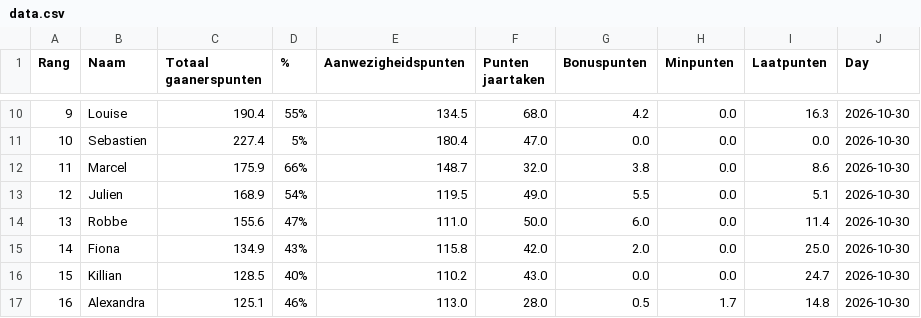
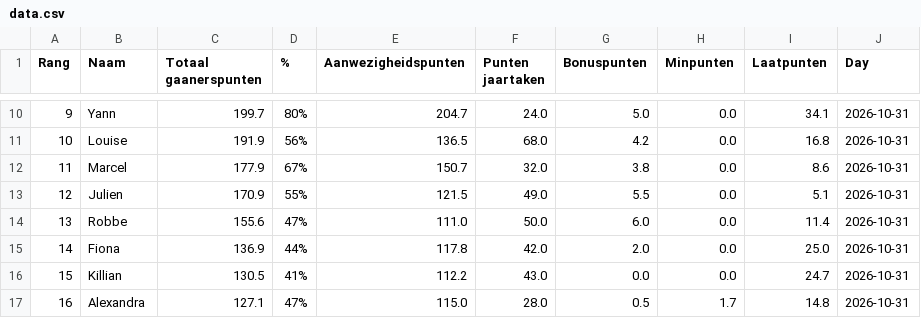
Before and after one commit to Buddidon/Gaanerslijst_tracker, a CSV file: data.csv, drawn as a sheet; only a part is shown, gaps mark what is left out; the diff covers the shown part only.

```diff
--- a/data.csv
+++ b/data.csv
@@ -10,8 +10,8 @@ Rang,Naam,Totaal gaanerspunten,% ,Aanwezigheidspunten,Punten jaartaken ,Bonuspun
-9,Louise,190.4,55%,134.5,68.0,4.2,0.0,16.3,2026-10-30
-10,Sebastien,227.4,5%,180.4,47.0,0.0,0.0,0.0,2026-10-30
-11,Marcel,175.9,66%,148.7,32.0,3.8,0.0,8.6,2026-10-30
-12,Julien,168.9,54%,119.5,49.0,5.5,0.0,5.1,2026-10-30
-13,Robbe,155.6,47%,111.0,50.0,6.0,0.0,11.4,2026-10-30
-14,Fiona,134.9,43%,115.8,42.0,2.0,0.0,25.0,2026-10-30
-15,Killian,128.5,40%,110.2,43.0,0.0,0.0,24.7,2026-10-30
-16,Alexandra,125.1,46%,113.0,28.0,0.5,1.7,14.8,2026-10-30
+9,Yann,199.7,80%,204.7,24.0,5.0,0.0,34.1,2026-10-31
+10,Louise,191.9,56%,136.5,68.0,4.2,0.0,16.8,2026-10-31
+11,Marcel,177.9,67%,150.7,32.0,3.8,0.0,8.6,2026-10-31
+12,Julien,170.9,55%,121.5,49.0,5.5,0.0,5.1,2026-10-31
+13,Robbe,155.6,47%,111.0,50.0,6.0,0.0,11.4,2026-10-31
+14,Fiona,136.9,44%,117.8,42.0,2.0,0.0,25.0,2026-10-31
+15,Killian,130.5,41%,112.2,43.0,0.0,0.0,24.7,2026-10-31
+16,Alexandra,127.1,47%,115.0,28.0,0.5,1.7,14.8,2026-10-31
```
Also changed, not shown: 103 edited cells elsewhere in this file, history_file.csv, 1 other file.
